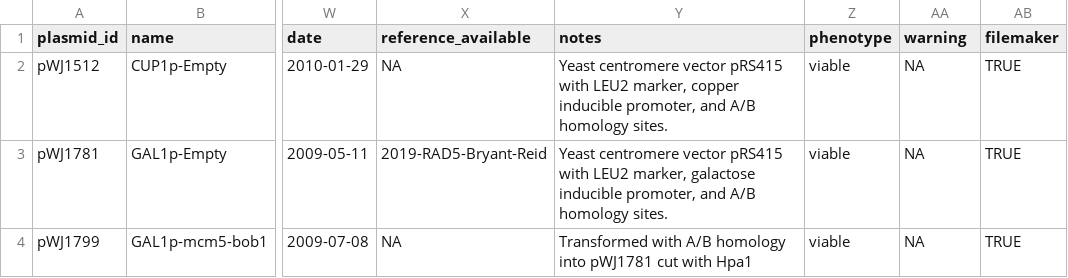
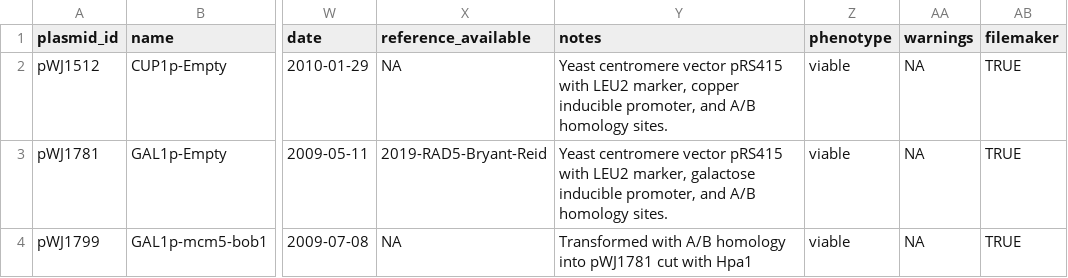
Before and after one commit to gaelfortin/rothfreezer, a CSV file: inst/db/plasmids/pWJ.csv, drawn as a sheet; only a part is shown, gaps mark what is left out; the diff names each change by its address in the sheet, - before the commit and + after, or states it on an @@ line.

Commit message:
Fix column name in pWJ table

```diff
--- a/inst/db/plasmids/pWJ.csv
+++ b/inst/db/plasmids/pWJ.csv
-AA1: warning
+AA1: warnings
```
